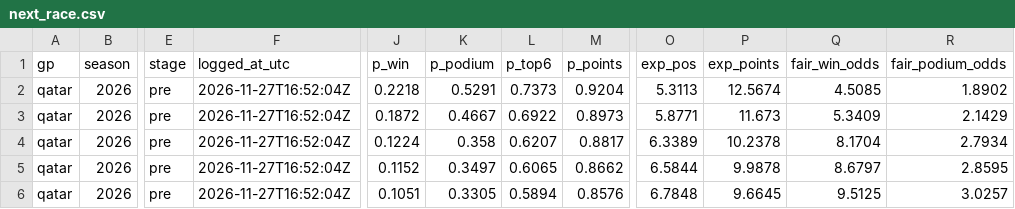
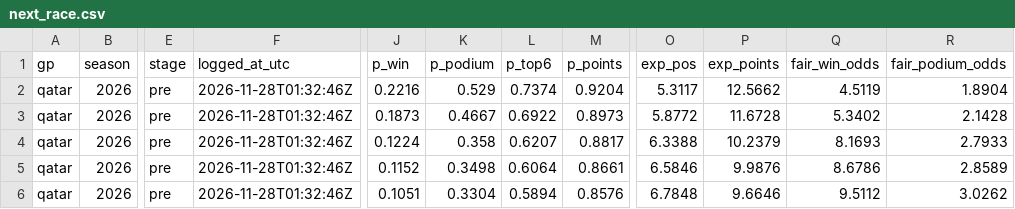
Before and after one commit to smith9810/F1-Predictor, a CSV file: out/dashboard/next_race.csv, drawn as a sheet; only a part is shown, gaps mark what is left out; the diff covers the shown part only; the diff names each change by its address in the sheet, - before the commit and + after, or states it on an @@ line.

```diff
--- a/out/dashboard/next_race.csv
+++ b/out/dashboard/next_race.csv
-F2:F6 (logged_at_utc): 2026-11-27T16:52:04Z
+F2:F6 (logged_at_utc): 2026-11-28T01:32:46Z
-J2 (p_win): 0.2218
+J2 (p_win): 0.2216
-K2 (p_podium): 0.5291
+K2 (p_podium): 0.529
-L2 (p_top6): 0.7373
+L2 (p_top6): 0.7374
-O2 (exp_pos): 5.3113
+O2 (exp_pos): 5.3117
-P2 (exp_points): 12.5674
+P2 (exp_points): 12.5662
-Q2 (fair_win_odds): 4.5085
+Q2 (fair_win_odds): 4.5119
-R2 (fair_podium_odds): 1.8902
+R2 (fair_podium_odds): 1.8904
-J3 (p_win): 0.1872
+J3 (p_win): 0.1873
-O3 (exp_pos): 5.8771
+O3 (exp_pos): 5.8772
-P3 (exp_points): 11.673
+P3 (exp_points): 11.6728
-Q3 (fair_win_odds): 5.3409
+Q3 (fair_win_odds): 5.3402
-R3 (fair_podium_odds): 2.1429
+R3 (fair_podium_odds): 2.1428
-O4 (exp_pos): 6.3389
+O4 (exp_pos): 6.3388
-P4 (exp_points): 10.2378
+P4 (exp_points): 10.2379
-Q4 (fair_win_odds): 8.1704
+Q4 (fair_win_odds): 8.1693
-R4 (fair_podium_odds): 2.7934
+R4 (fair_podium_odds): 2.7933
-K5 (p_podium): 0.3497
+K5 (p_podium): 0.3498
-L5 (p_top6): 0.6065
+L5 (p_top6): 0.6064
-M5 (p_points): 0.8662
+M5 (p_points): 0.8661
-O5 (exp_pos): 6.5844
+O5 (exp_pos): 6.5846
-P5 (exp_points): 9.9878
+P5 (exp_points): 9.9876
-Q5 (fair_win_odds): 8.6797
+Q5 (fair_win_odds): 8.6786
-R5 (fair_podium_odds): 2.8595
+R5 (fair_podium_odds): 2.8589
-K6 (p_podium): 0.3305
+K6 (p_podium): 0.3304
-P6 (exp_points): 9.6645
+P6 (exp_points): 9.6646
-Q6 (fair_win_odds): 9.5125
+Q6 (fair_win_odds): 9.5112
-R6 (fair_podium_odds): 3.0257
+R6 (fair_podium_odds): 3.0262
```
Also changed, not shown: 86 edited cells elsewhere in this file, logs/runs.csv, out/dashboard/ratings.csv.
